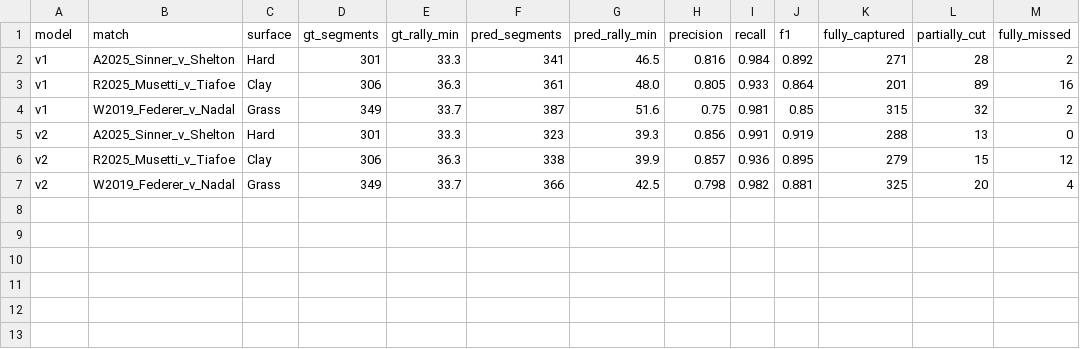
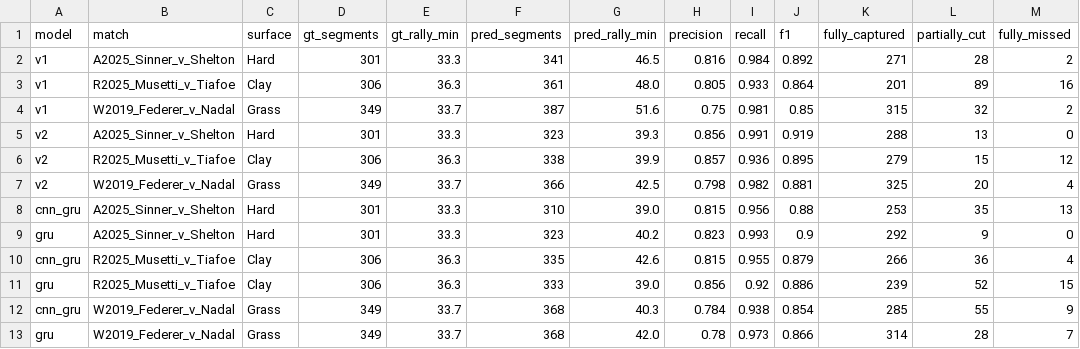
Before and after one commit to Lionheart999/Tennis-analytics, a CSV file: runs/results.csv, drawn as a sheet; the diff names each change by its address in the sheet, - before the commit and + after, or states it on an @@ line.

Commit message:
Add CNN pipeline, eval results, model configs, and updated DVC pointers

```diff
--- a/runs/results.csv
+++ b/runs/results.csv
+row 8: cnn_gru | A2025_Sinner_v_Shelton | Hard | 301 | 33.3 | 310 | 39.0 | 0.815 | 0.956 | 0.88 | 253 | 35 | 13
+row 9: gru | A2025_Sinner_v_Shelton | Hard | 301 | 33.3 | 323 | 40.2 | 0.823 | 0.993 | 0.9 | 292 | 9 | 0
+row 10: cnn_gru | R2025_Musetti_v_Tiafoe | Clay | 306 | 36.3 | 335 | 42.6 | 0.815 | 0.955 | 0.879 | 266 | 36 | 4
+row 11: gru | R2025_Musetti_v_Tiafoe | Clay | 306 | 36.3 | 333 | 39.0 | 0.856 | 0.92 | 0.886 | 239 | 52 | 15
+row 12: cnn_gru | W2019_Federer_v_Nadal | Grass | 349 | 33.7 | 368 | 40.3 | 0.784 | 0.938 | 0.854 | 285 | 55 | 9
+row 13: gru | W2019_Federer_v_Nadal | Grass | 349 | 33.7 | 368 | 42.0 | 0.78 | 0.973 | 0.866 | 314 | 28 | 7
```
Also changed, not shown: 36 other files.
